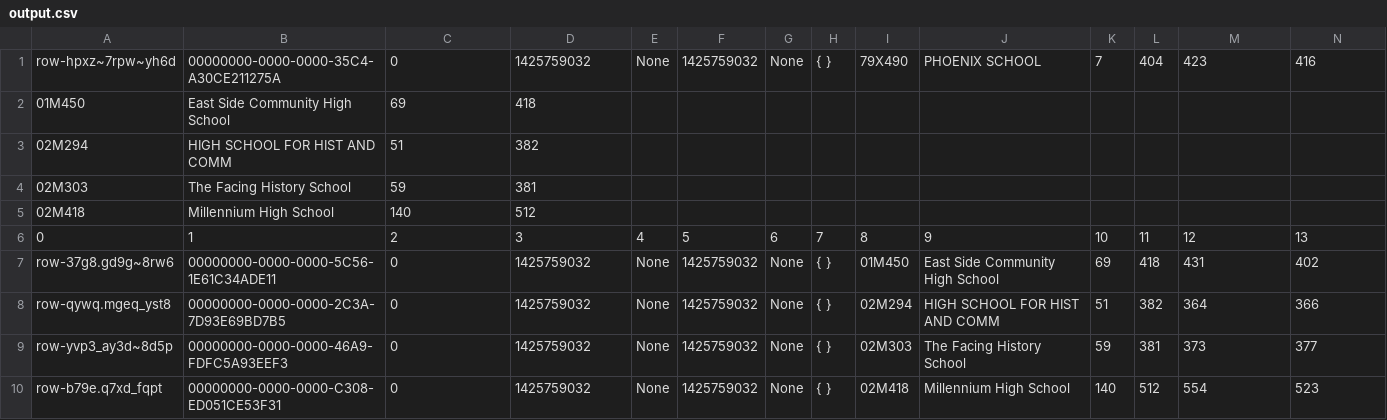
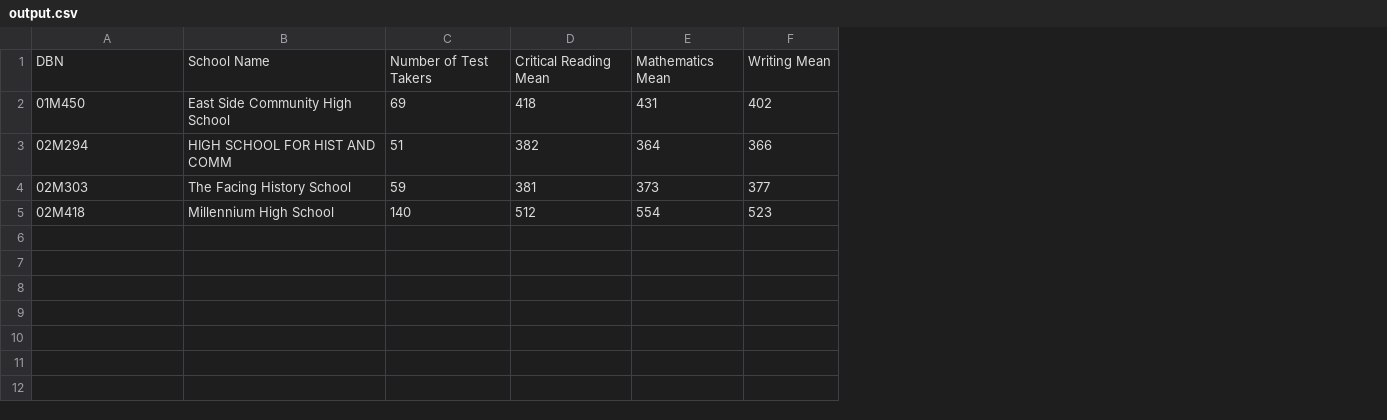
Before and after one commit to delainee64/pythonProject-5-3, a CSV file: output.csv, drawn as a sheet; removed rows and columns are numbered as before the commit, all else as after; the diff names each change by its address in the sheet, - before the commit and + after, or states it on an @@ line.

```diff
--- a/output.csv
+++ b/output.csv
-column E, empty
-column F, empty
-column G, empty
-column H, empty
-column I, empty
-column J, empty
-column K, empty
-column L, empty
-row 1: row-hpxz~7rpw~yh6d | 00000000-0000-0000-35C4-A30CE211275A | 0 | 1425759032 | None | 1425759032 | None | { } | 79X490 | PHOENIX SCHOOL | 7 | 404 | 423 | 416
+row 1: DBN | School Name | Number of Test Takers | Critical Reading Mean | Mathematics Mean | Writing Mean
-E2: (empty)
+E2: 431
-F2: (empty)
+F2: 402
-E3: (empty)
+E3: 364
-F3: (empty)
+F3: 366
-E4: (empty)
+E4: 373
-F4: (empty)
+F4: 377
-E5: (empty)
+E5: 554
-F5: (empty)
+F5: 523
-row 6: 0 | 1 | 2 | 3 | 4 | 5 | 6 | 7 | 8 | 9 | 10 | 11 | 12 | 13
-row 7: row-37g8.gd9g~8rw6 | 00000000-0000-0000-5C56-1E61C34ADE11 | 0 | 1425759032 | None | 1425759032 | None | { } | 01M450 | East Side Community High School | 69 | 418 | 431 | 402
-row 8: row-qywq.mgeq_yst8 | 00000000-0000-0000-2C3A-7D93E69BD7B5 | 0 | 1425759032 | None | 1425759032 | None | { } | 02M294 | HIGH SCHOOL FOR HIST AND COMM | 51 | 382 | 364 | 366
-row 9: row-yvp3_ay3d~8d5p | 00000000-0000-0000-46A9-FDFC5A93EEF3 | 0 | 1425759032 | None | 1425759032 | None | { } | 02M303 | The Facing History School | 59 | 381 | 373 | 377
-row 10: row-b79e.q7xd_fqpt | 00000000-0000-0000-C308-ED051CE53F31 | 0 | 1425759032 | None | 1425759032 | None | { } | 02M418 | Millennium High School | 140 | 512 | 554 | 523
```
Also changed, not shown: 1 other file.
